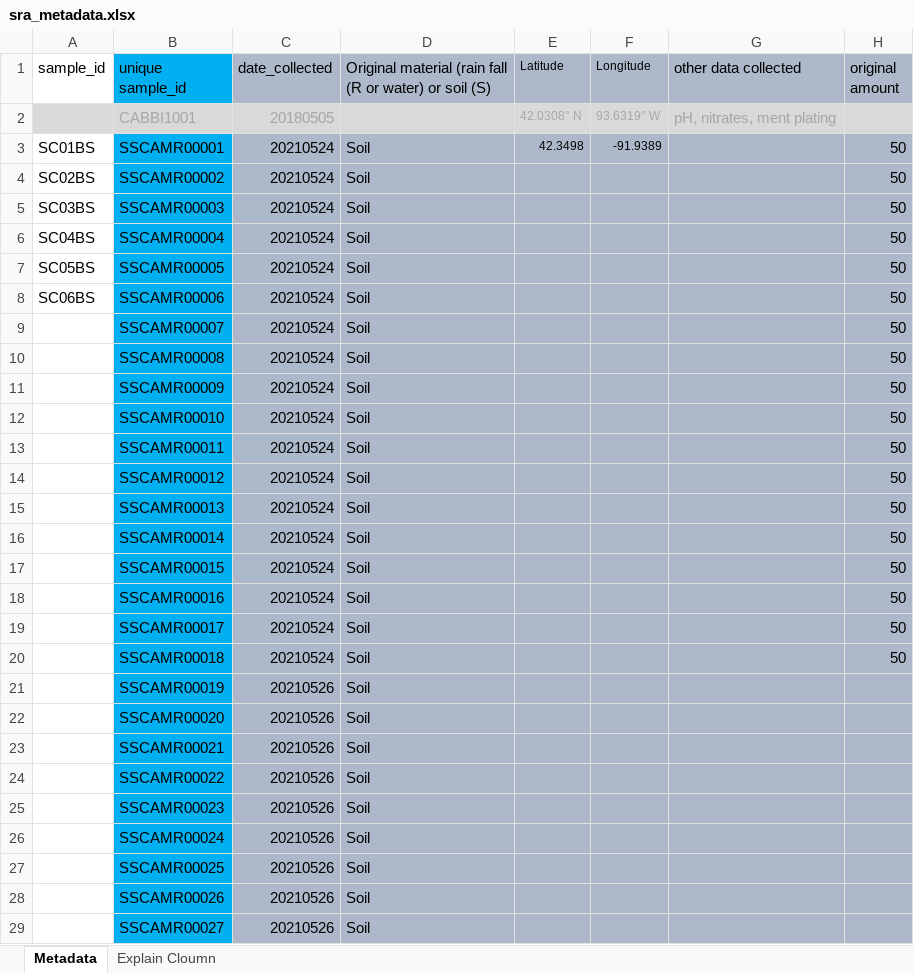
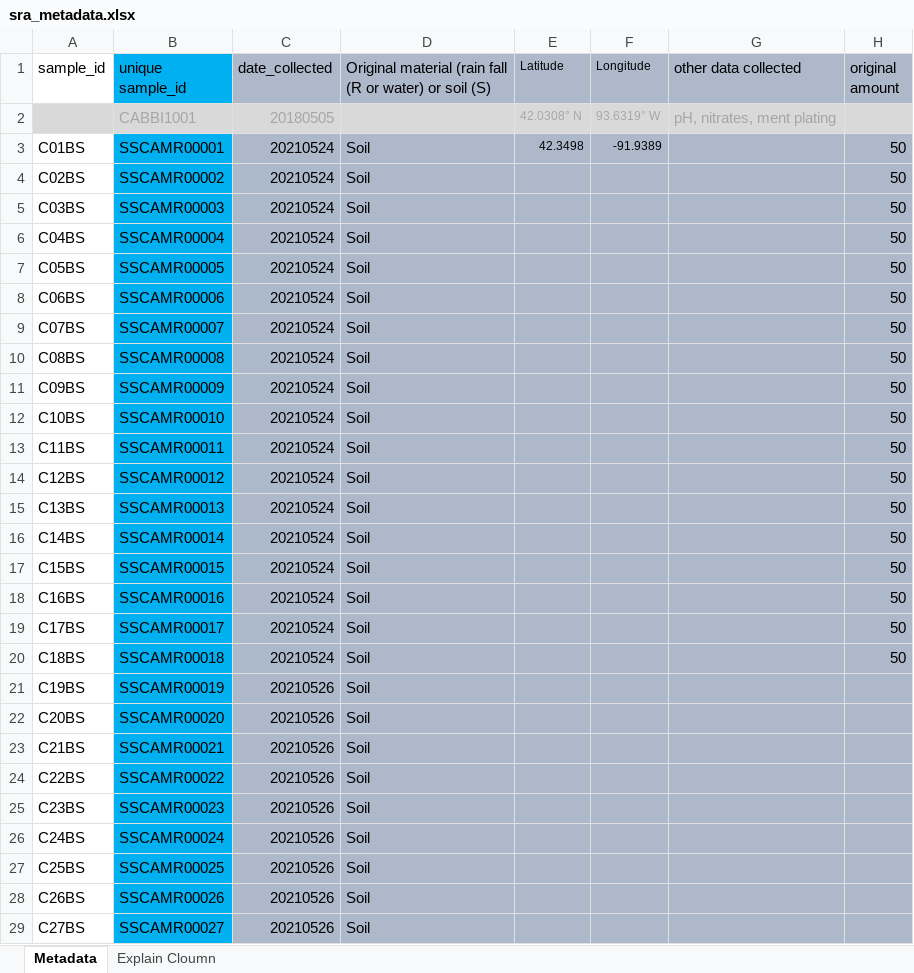
Before and after one commit to jflater/2021_strips_soil_column, an Excel workbook: Data/sra_metadata.xlsx, sheet Metadata, drawn as a sheet; only a part is shown; values as stored, in another font and other column widths than the file's, no borders; the diff covers the shown part only; the diff names each change by its address in the sheet, - before the commit and + after, or states it on an @@ line.

```diff
--- a/Data/sra_metadata.xlsx (sheet Metadata)
+++ b/Data/sra_metadata.xlsx (sheet Metadata)
-A3 (sample_id): SC01BS
+A3 (sample_id): C01BS
-A4 (sample_id): SC02BS
+A4 (sample_id): C02BS
-A5 (sample_id): SC03BS
+A5 (sample_id): C03BS
-A6 (sample_id): SC04BS
+A6 (sample_id): C04BS
-A7 (sample_id): SC05BS
+A7 (sample_id): C05BS
-A8 (sample_id): SC06BS
+A8 (sample_id): C06BS
-A9 (sample_id): (empty)
+A9 (sample_id): C07BS
-A10 (sample_id): (empty)
+A10 (sample_id): C08BS
-A11 (sample_id): (empty)
+A11 (sample_id): C09BS
-A12 (sample_id): (empty)
+A12 (sample_id): C10BS
-A13 (sample_id): (empty)
+A13 (sample_id): C11BS
-A14 (sample_id): (empty)
+A14 (sample_id): C12BS
-A15 (sample_id): (empty)
+A15 (sample_id): C13BS
-A16 (sample_id): (empty)
+A16 (sample_id): C14BS
-A17 (sample_id): (empty)
+A17 (sample_id): C15BS
-A18 (sample_id): (empty)
+A18 (sample_id): C16BS
-A19 (sample_id): (empty)
+A19 (sample_id): C17BS
-A20 (sample_id): (empty)
+A20 (sample_id): C18BS
-A21 (sample_id): (empty)
+A21 (sample_id): C19BS
-A22 (sample_id): (empty)
+A22 (sample_id): C20BS
-A23 (sample_id): (empty)
+A23 (sample_id): C21BS
-A24 (sample_id): (empty)
+A24 (sample_id): C22BS
-A25 (sample_id): (empty)
+A25 (sample_id): C23BS
-A26 (sample_id): (empty)
+A26 (sample_id): C24BS
-A27 (sample_id): (empty)
+A27 (sample_id): C25BS
-A28 (sample_id): (empty)
+A28 (sample_id): C26BS
-A29 (sample_id): (empty)
+A29 (sample_id): C27BS
```
Also changed, not shown: 27 edited cells elsewhere in this sheet, 6 other files.
